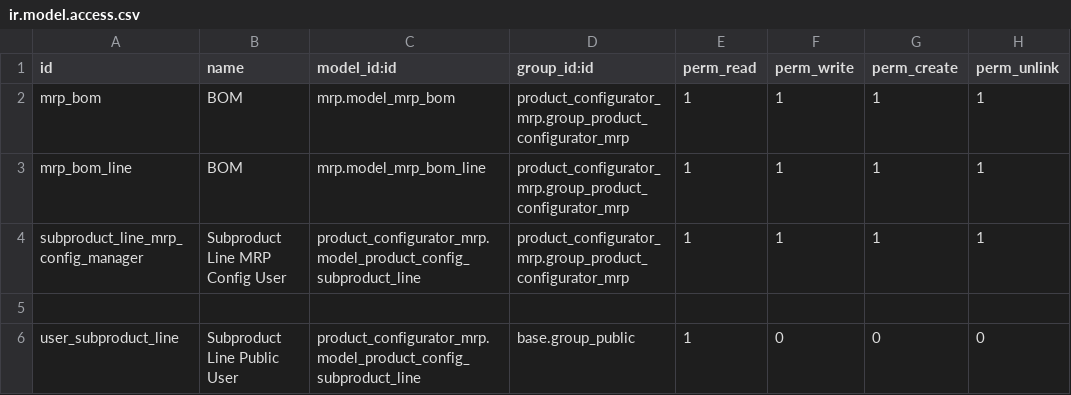
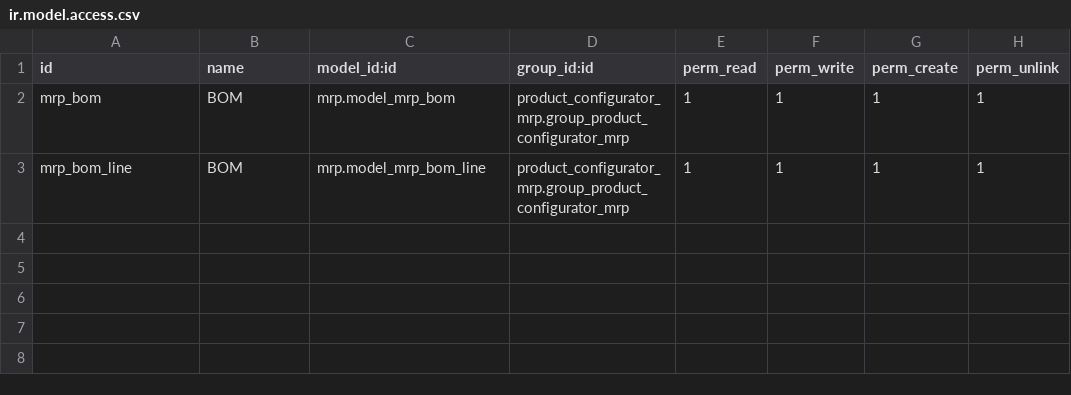
Before and after one commit to OCA/product-configurator, a CSV file: product_configurator_mrp/security/ir.model.access.csv, drawn as a sheet; the diff names each change by its address in the sheet, - before the commit and + after, or states it on an @@ line.

```diff
--- a/product_configurator_mrp/security/ir.model.access.csv
+++ b/product_configurator_mrp/security/ir.model.access.csv
-row 4: subproduct_line_mrp_config_manager | Subproduct Line MRP Config User | product_configurator_mrp.model_product_config_subproduct_line | product_configurator_mrp.group_product_configurator_mrp | 1 | 1 | 1 | 1
-row 5: (empty)
-row 6: user_subproduct_line | Subproduct Line Public User | product_configurator_mrp.model_product_config_subproduct_line | base.group_public | 1 | 0 | 0 | 0
```
Also changed, not shown: 8 other files.
